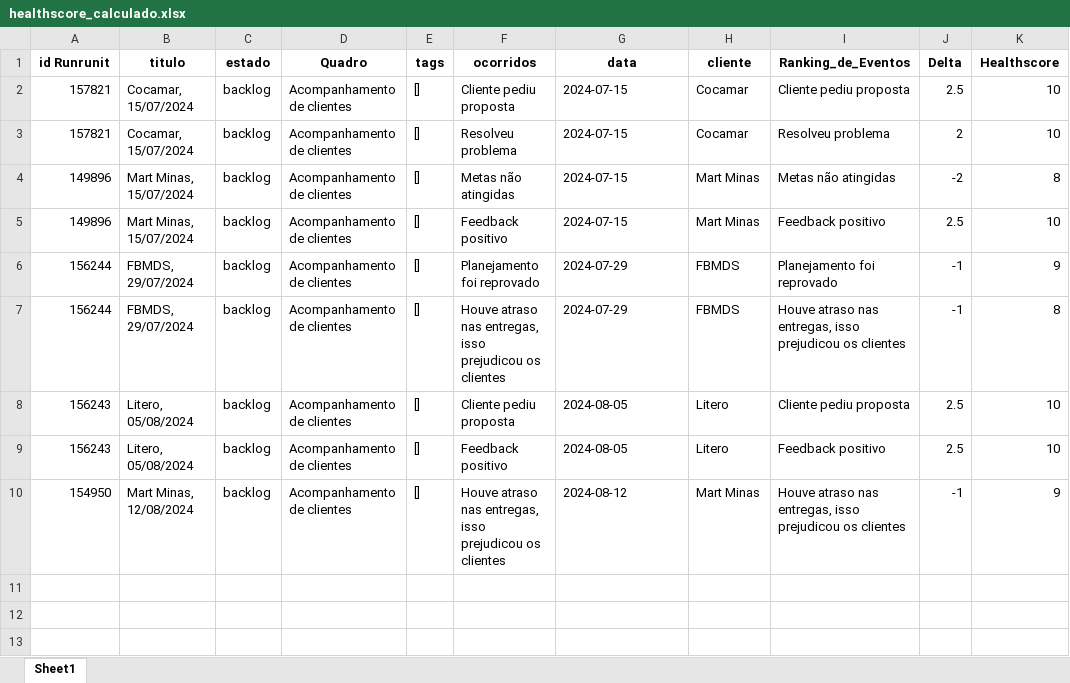
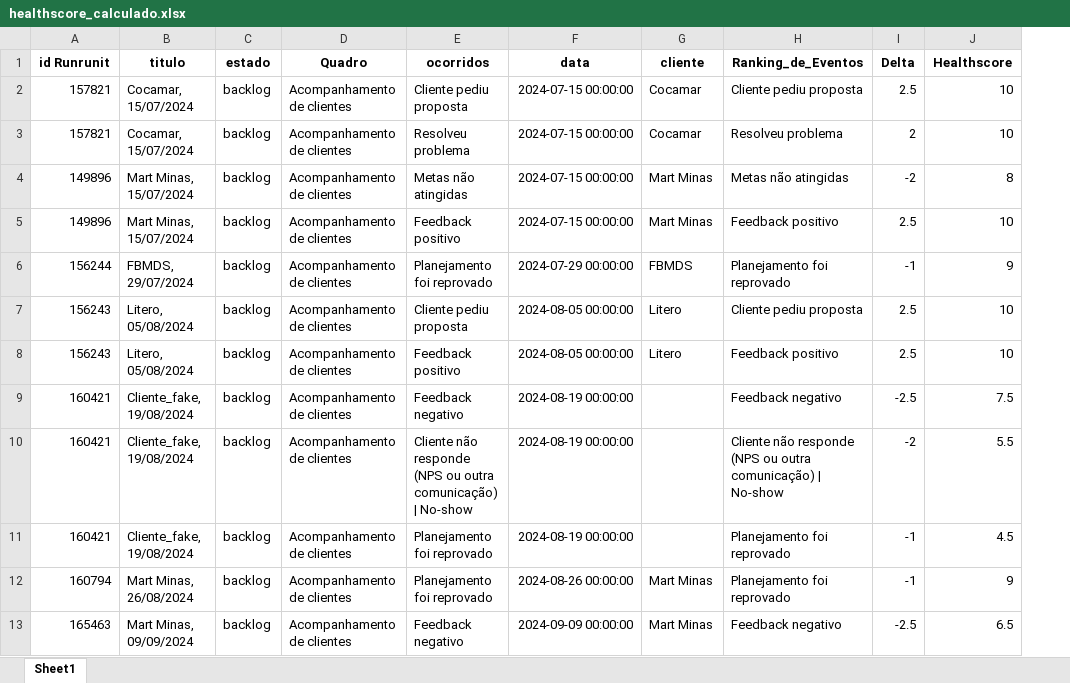
Before and after one commit to LucasRato27/MacforBackend, an Excel workbook: outputs/healthscore_calculado.xlsx, sheet Sheet1, drawn as a sheet; values as stored, in another font and other column widths than the file's, no borders; removed rows and columns are numbered as before the commit, all else as after; the diff names each change by its address in the sheet, - before the commit and + after, or states it on an @@ line.

```diff
--- a/outputs/healthscore_calculado.xlsx (sheet Sheet1)
+++ b/outputs/healthscore_calculado.xlsx (sheet Sheet1)
-column E (tags), rows 2-6: all []; rows 8-10: all []
-F2:F5 (data): 2024-07-15
+F2:F5 (data): 2024-07-15 00:00:00
-F6 (data): 2024-07-29
+F6 (data): 2024-07-29 00:00:00
-row 7: 156244 | FBMDS, 29/07/2024 | backlog | Acompanhamento de clientes | [] | Houve atraso nas entregas, isso prejudicou os clientes | 2024-07-29 | FBMDS | Houve atraso nas entregas, isso prejudicou os clientes | -1 | 8
-F7:F8 (data): 2024-08-05
+F7:F8 (data): 2024-08-05 00:00:00
+row 9: 160421 | Cliente_fake, 19/08/2024 | backlog | Acompanhamento de clientes | Feedback negativo | 2024-08-19 00:00:00 |  | Feedback negativo | -2.5 | 7.5
+row 10: 160421 | Cliente_fake, 19/08/2024 | backlog | Acompanhamento de clientes | Cliente não responde (NPS ou outra comunicação) | No-show | 2024-08-19 00:00:00 |  | Cliente não responde (NPS ou outra comunicação) | No-show | -2 | 5.5
+row 11: 160421 | Cliente_fake, 19/08/2024 | backlog | Acompanhamento de clientes | Planejamento foi reprovado | 2024-08-19 00:00:00 |  | Planejamento foi reprovado | -1 | 4.5
-A12 (id Runrunit): 154950
+A12 (id Runrunit): 160794
-B12 (titulo): Mart Minas, 12/08/2024
+B12 (titulo): Mart Minas, 26/08/2024
-E12 (ocorridos): Houve atraso nas entregas, isso prejudicou os clientes
+E12 (ocorridos): Planejamento foi reprovado
-F12 (data): 2024-08-12
+F12 (data): 2024-08-26 00:00:00
-H12 (Ranking_de_Eventos): Houve atraso nas entregas, isso prejudicou os clientes
+H12 (Ranking_de_Eventos): Planejamento foi reprovado
+row 13: 165463 | Mart Minas, 09/09/2024 | backlog | Acompanhamento de clientes | Feedback negativo | 2024-09-09 00:00:00 | Mart Minas | Feedback negativo | -2.5 | 6.5
```
Also changed, not shown: outputs/feedback_full.xlsx, 11 other files.
